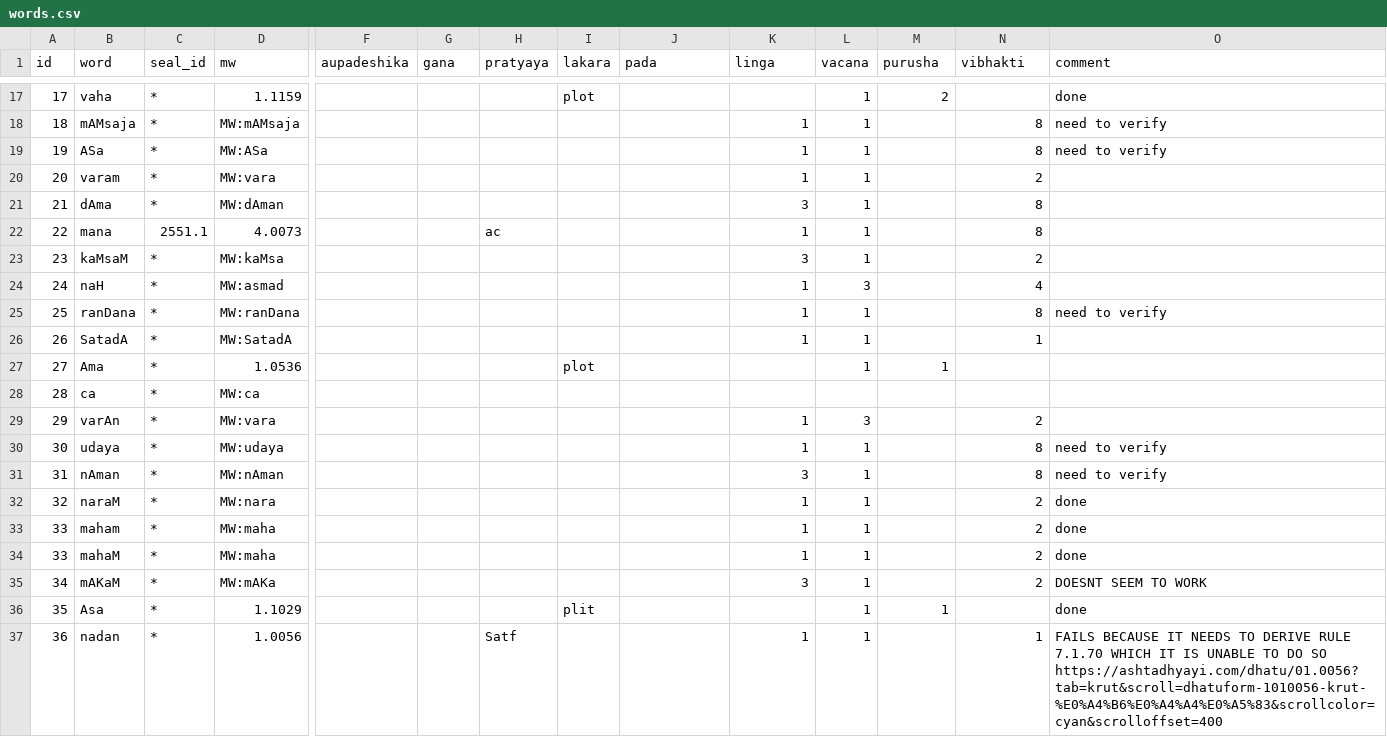
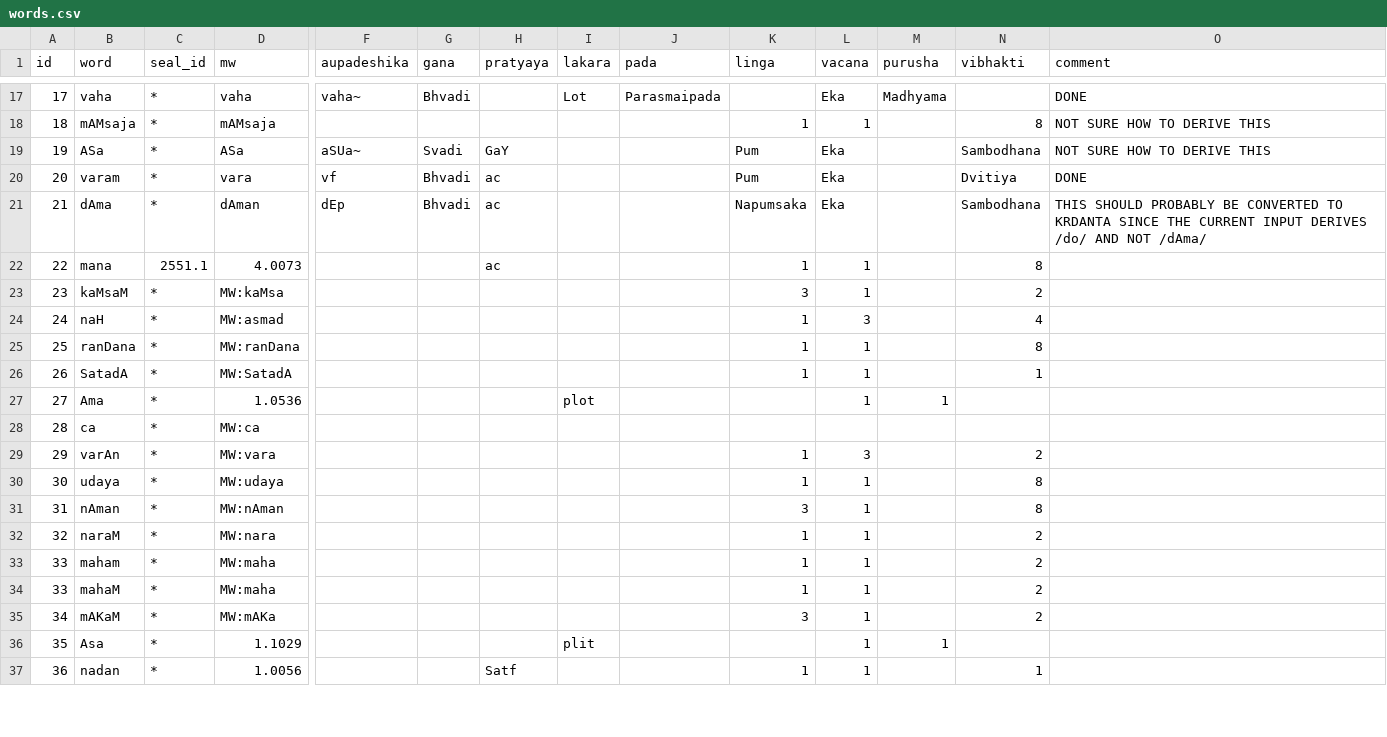
Before and after one commit to yajnadevam/lipi, a CSV file: src/assets/data/words.csv, drawn as a sheet; only a part is shown, gaps mark what is left out; the diff covers the shown part only; the diff names each change by its address in the sheet, - before the commit and + after, or states it on an @@ line.

```diff
--- a/src/assets/data/words.csv
+++ b/src/assets/data/words.csv
-D17 (mw): 1.1159
+D17 (mw): vaha
-F17 (aupadeshika): (empty)
+F17 (aupadeshika): vaha~
-G17 (gana): (empty)
+G17 (gana): Bhvadi
-I17 (lakara): plot
+I17 (lakara): Lot
-J17 (pada): (empty)
+J17 (pada): Parasmaipada
-L17 (vacana): 1
+L17 (vacana): Eka
-M17 (purusha): 2
+M17 (purusha): Madhyama
-O17 (comment): done
+O17 (comment): DONE
-D18 (mw): MW:mAMsaja
+D18 (mw): mAMsaja
-O18:O19 (comment): need to verify
+O18:O19 (comment): NOT SURE HOW TO DERIVE THIS
-D19 (mw): MW:ASa
+D19 (mw): ASa
-F19 (aupadeshika): (empty)
+F19 (aupadeshika): aSUa~
-G19 (gana): (empty)
+G19 (gana): Svadi
-H19 (pratyaya): (empty)
+H19 (pratyaya): GaY
-K19:K20 (linga): 1
+K19:K20 (linga): Pum
-L19:L21 (vacana): 1
+L19:L21 (vacana): Eka
-N19 (vibhakti): 8
+N19 (vibhakti): Sambodhana
-D20 (mw): MW:vara
+D20 (mw): vara
-F20 (aupadeshika): (empty)
+F20 (aupadeshika): vf
-G20:G21 (gana): (empty)
+G20:G21 (gana): Bhvadi
-H20:H21 (pratyaya): (empty)
+H20:H21 (pratyaya): ac
-N20 (vibhakti): 2
+N20 (vibhakti): Dvitiya
-O20 (comment): (empty)
+O20 (comment): DONE
-D21 (mw): MW:dAman
+D21 (mw): dAman
-F21 (aupadeshika): (empty)
+F21 (aupadeshika): dEp
-K21 (linga): 3
+K21 (linga): Napumsaka
-N21 (vibhakti): 8
+N21 (vibhakti): Sambodhana
-O21 (comment): (empty)
+O21 (comment): THIS SHOULD PROBABLY BE CONVERTED TO KRDANTA SINCE THE CURRENT INPUT DERIVES /do/ AND NOT /dAma/
-O25 (comment): need to verify
+O25 (comment): (empty)
-O30:O31 (comment): need to verify
+O30:O31 (comment): (empty)
-O32:O34 (comment): done
+O32:O34 (comment): (empty)
-O35 (comment): DOESNT SEEM TO WORK
+O35 (comment): (empty)
-O36 (comment): done
+O36 (comment): (empty)
-O37 (comment): FAILS BECAUSE IT NEEDS TO DERIVE RULE 7.1.70 WHICH IT IS UNABLE TO DO SO https://ashtadhyayi.com/dhatu/01.0056?tab=krut&scroll=dhatuform-1010056-krut-%E0%A4%B6%E0%A4%A4%E0%A5%83&scrollcolor=cyan&scrolloffset=400
+O37 (comment): (empty)
```
Also changed, not shown: 8 removed rows and 42 edited cells elsewhere in this file.
